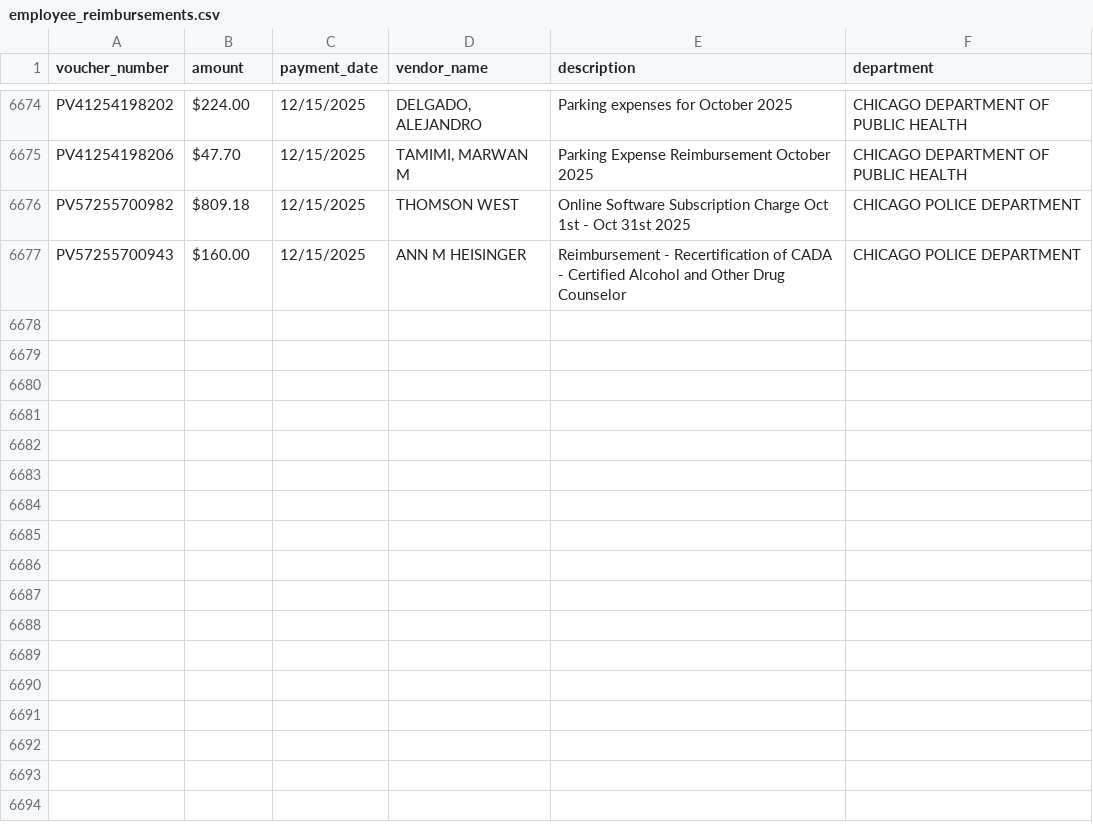
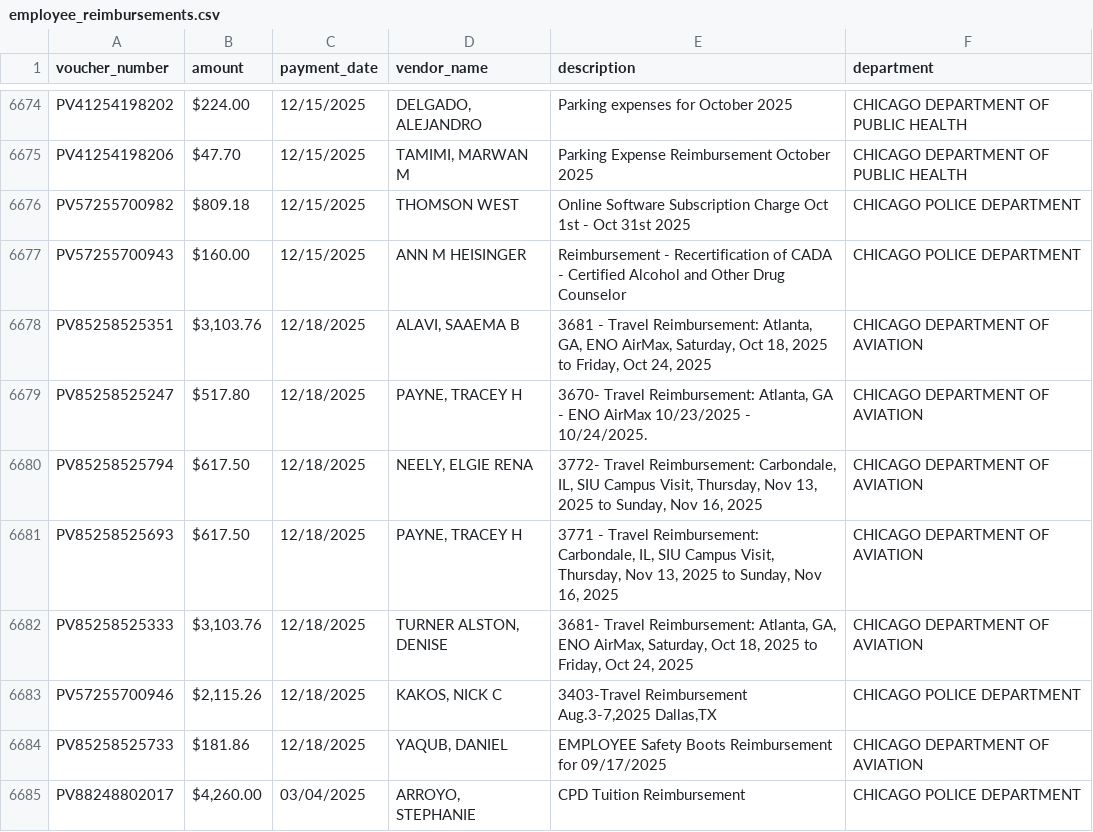
Before and after one commit to hgorledeenn/Chicago-Reimbursements-site, a CSV file: employee_reimbursements.csv, drawn as a sheet; only a part is shown, gaps mark what is left out; the diff names each change by its address in the sheet, - before the commit and + after, or states it on an @@ line.

```diff
--- a/employee_reimbursements.csv
+++ b/employee_reimbursements.csv
+row 6678: PV85258525351 | $3,103.76 | 12/18/2025 | ALAVI, SAAEMA B | 3681 - Travel Reimbursement: Atlanta, GA, ENO AirMax, Saturday, Oct 18, 2025 to Friday, Oct 24, 2025 | CHICAGO DEPARTMENT OF AVIATION
+row 6679: PV85258525247 | $517.80 | 12/18/2025 | PAYNE, TRACEY H | 3670- Travel Reimbursement: Atlanta, GA - ENO AirMax 10/23/2025 - 10/24/2025. | CHICAGO DEPARTMENT OF AVIATION
+row 6680: PV85258525794 | $617.50 | 12/18/2025 | NEELY, ELGIE RENA | 3772- Travel Reimbursement: Carbondale, IL, SIU Campus Visit, Thursday, Nov 13, 2025 to Sunday, Nov 16, 2025 | CHICAGO DEPARTMENT OF AVIATION
+row 6681: PV85258525693 | $617.50 | 12/18/2025 | PAYNE, TRACEY H | 3771 - Travel Reimbursement: Carbondale, IL, SIU Campus Visit, Thursday, Nov 13, 2025 to Sunday, Nov 16, 2025 | CHICAGO DEPARTMENT OF AVIATION
+row 6682: PV85258525333 | $3,103.76 | 12/18/2025 | TURNER ALSTON, DENISE | 3681- Travel Reimbursement: Atlanta, GA, ENO AirMax, Saturday, Oct 18, 2025 to Friday, Oct 24, 2025 | CHICAGO DEPARTMENT OF AVIATION
+row 6683: PV57255700946 | $2,115.26 | 12/18/2025 | KAKOS, NICK C | 3403-Travel Reimbursement Aug.3-7,2025 Dallas,TX | CHICAGO POLICE DEPARTMENT
+row 6684: PV85258525733 | $181.86 | 12/18/2025 | YAQUB, DANIEL | EMPLOYEE Safety Boots Reimbursement for 09/17/2025 | CHICAGO DEPARTMENT OF AVIATION
+row 6685: PV88248802017 | $4,260.00 | 03/04/2025 | ARROYO, STEPHANIE | CPD Tuition Reimbursement | CHICAGO POLICE DEPARTMENT
```
Also changed, not shown: docs/by_department_summary.csv, docs/dept-csvs/chicago-department-of-aviation.csv, 1 other file.
